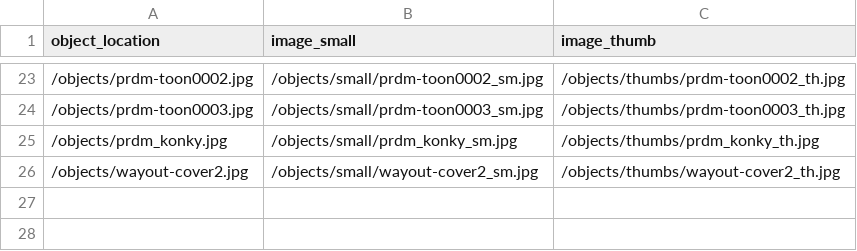
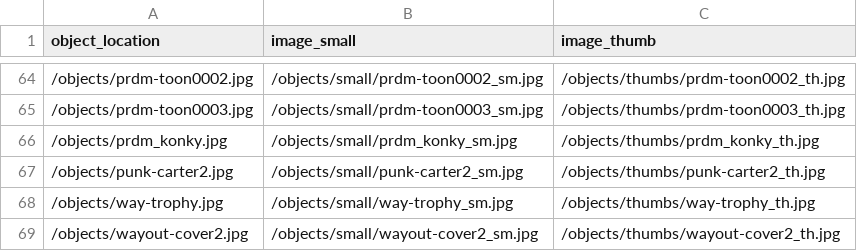
Before and after one commit to PaddyO999/punk-rock-drum-machine, a CSV file: objects/object_list.csv, drawn as a sheet; only a part is shown, gaps mark what is left out; the diff covers the shown part only; the diff names each change by its address in the sheet, - before the commit and + after, or states it on an @@ line.

```diff
--- a/objects/object_list.csv
+++ b/objects/object_list.csv
+row 67: /objects/punk-carter2.jpg | /objects/small/punk-carter2_sm.jpg | /objects/thumbs/punk-carter2_th.jpg
+row 68: /objects/way-trophy.jpg | /objects/small/way-trophy_sm.jpg | /objects/thumbs/way-trophy_th.jpg
```
Also changed, not shown: 41 added rows elsewhere in this file, 51 other files.
